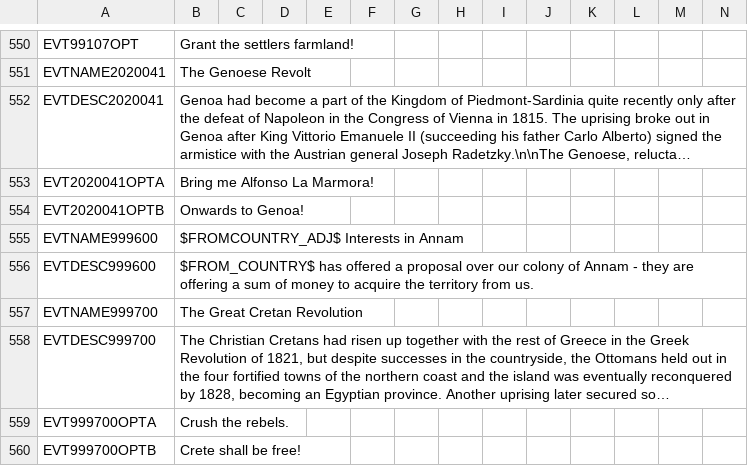
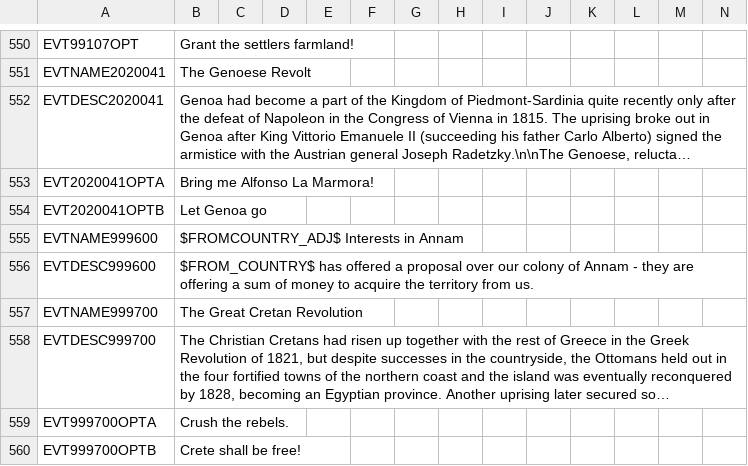
Before and after one commit to Marco-O-Panzer/HFM_MP_Series_Master, a CSV file: HMPS/localisation/FlavoursMod_events.csv, drawn as a sheet; only a part is shown, gaps mark what is left out; long unchanged cells end in …; the diff names each change by its address in the sheet, - before the commit and + after, or states it on an @@ line.

```diff
--- a/HMPS/localisation/FlavoursMod_events.csv
+++ b/HMPS/localisation/FlavoursMod_events.csv
-B554: Onwards to Genoa!
+B554: Let Genoa go
```
Also changed, not shown: 15 other files.
